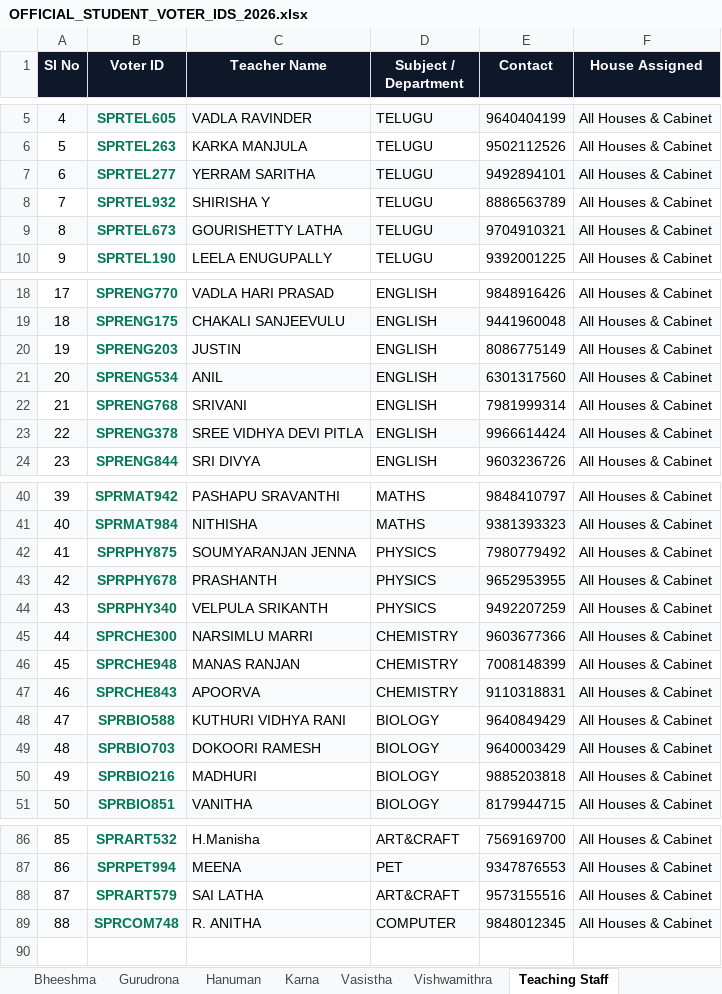
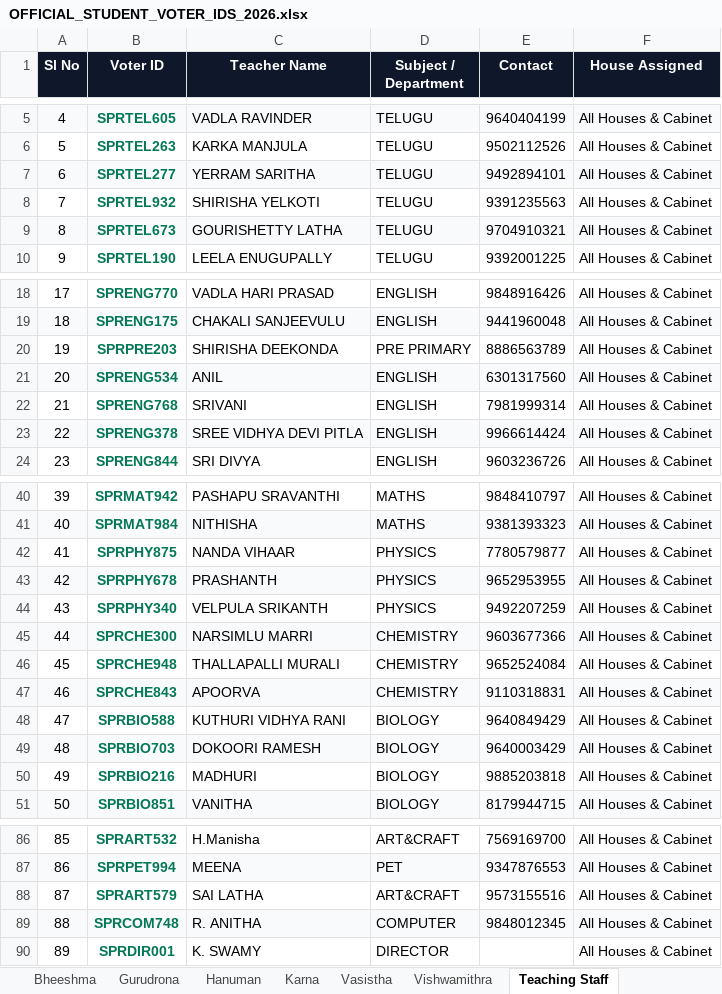
Before and after one commit to rc4616105-maker/sprelections, an Excel workbook: 1docs/OFFICIAL_STUDENT_VOTER_IDS_2026.xlsx, sheet Teaching Staff, drawn as a sheet; only a part is shown, gaps mark what is left out; values as stored, in another font and other column widths than the file's, no borders; removed rows and columns are numbered as before the commit, all else as after; the diff names each change by its address in the sheet, - before the commit and + after, or states it on an @@ line.

Commit message:
feat(faculty): add new member K. Swamy as Director (SPRDIR001) across voter registries, booth data, and Supabase

```diff
--- a/1docs/OFFICIAL_STUDENT_VOTER_IDS_2026.xlsx (sheet Teaching Staff)
+++ b/1docs/OFFICIAL_STUDENT_VOTER_IDS_2026.xlsx (sheet Teaching Staff)
-C8 (Teacher Name): SHIRISHA Y
+C8 (Teacher Name): SHIRISHA YELKOTI
-E8 (Contact): 8886563789
+E8 (Contact): 9391235563
-row 20: 19 | SPRENG203 | JUSTIN | ENGLISH | 8086775149 | All Houses & Cabinet
+row 20: 19 | SPRPRE203 | SHIRISHA DEEKONDA | PRE PRIMARY | 8886563789 | All Houses & Cabinet
-C42 (Teacher Name): SOUMYARANJAN JENNA
+C42 (Teacher Name): NANDA VIHAAR
-E42 (Contact): 7980779492
+E42 (Contact): 7780579877
-C46 (Teacher Name): MANAS RANJAN
+C46 (Teacher Name): THALLAPALLI MURALI
-E46 (Contact): 7008148399
+E46 (Contact): 9652524084
+row 90: 89 | SPRDIR001 | K. SWAMY | DIRECTOR |  | All Houses & Cabinet
```
Also changed, not shown: 1docs/OFFICIAL_ALL_VOTER_IDS_2026.xlsx, 1docs/OFFICIAL_TEACHER_VOTER_IDS_2026.xlsx, 6 other files.
